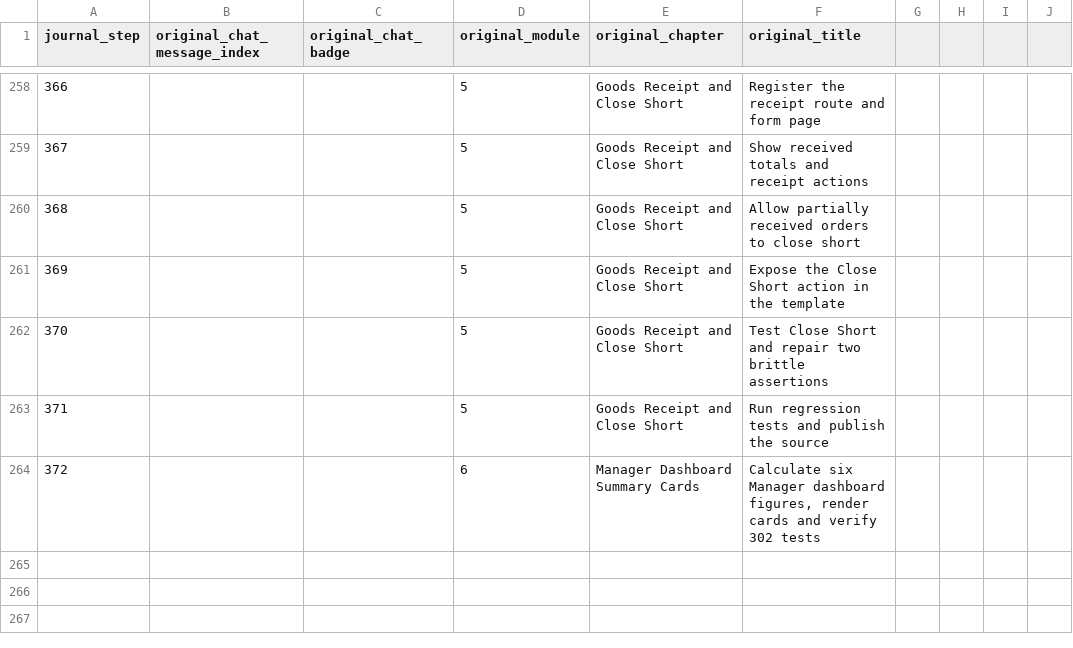
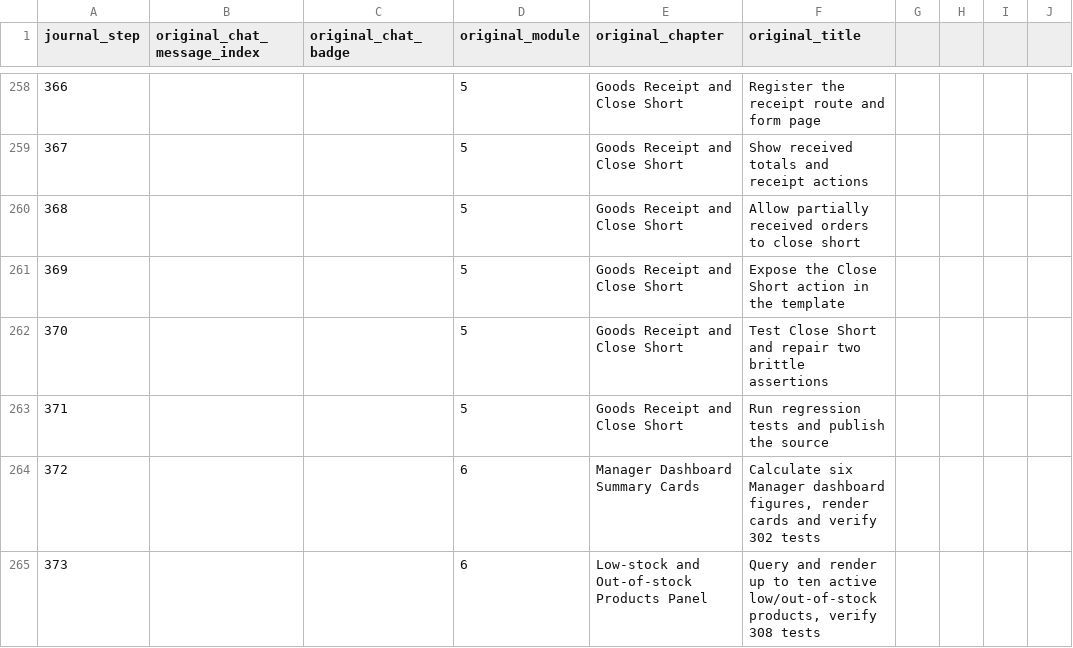
Before and after one commit to mehreen-7547/inventory-development-journal, a CSV file: SOURCE_MAPPING.csv, drawn as a sheet; only a part is shown, gaps mark what is left out; the diff names each change by its address in the sheet, - before the commit and + after, or states it on an @@ line.

Commit message:
Update Chapter 2 journal index and handoff: SOURCE_MAPPING.csv

```diff
--- a/SOURCE_MAPPING.csv
+++ b/SOURCE_MAPPING.csv
+row 265: 373 |  |  | 6 | Low-stock and Out-of-stock Products Panel | Query and render up to ten active low/out-of-stock products, verify 308 tests
```
